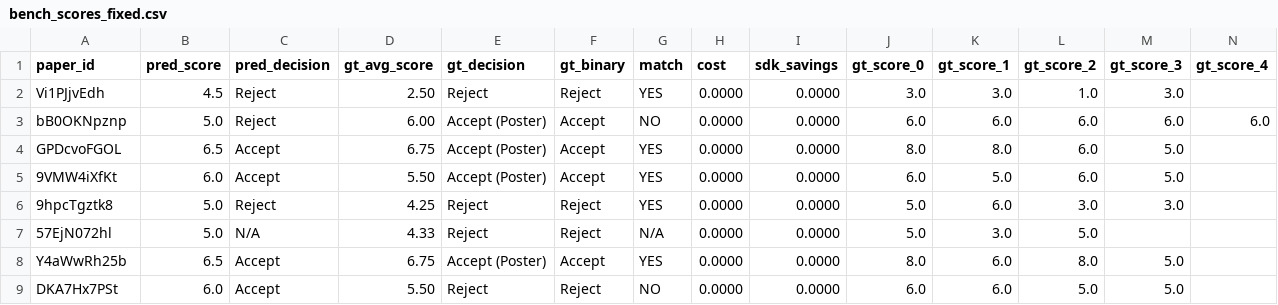
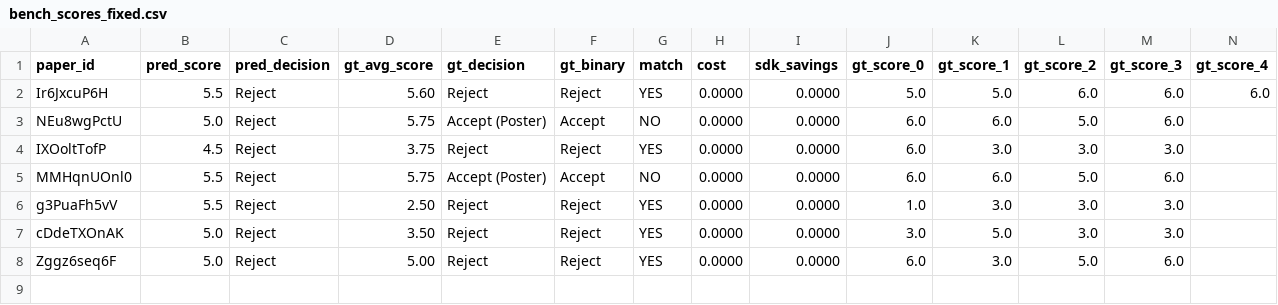
Before and after one commit to weathon/review_agent, a CSV file: new/bench_scores_fixed.csv, drawn as a sheet; only a part is shown; removed rows and columns are numbered as before the commit, all else as after; rows hold the shown columns only; the diff names each change by its address in the sheet, - before the commit and + after, or states it on an @@ line.

```diff
--- a/new/bench_scores_fixed.csv
+++ b/new/bench_scores_fixed.csv
+row 2: Ir6JxcuP6H | 5.5 | Reject | 5.60 | Reject | Reject | YES | 0.0000 | 0.0000 | 5.0 | 5.0 | 6.0 | 6.0 | 6.0
+row 3: NEu8wgPctU | 5.0 | Reject | 5.75 | Accept (Poster) | Accept | NO | 0.0000 | 0.0000 | 6.0 | 6.0 | 5.0 | 6.0
-A4 (paper_id): Vi1PJjvEdh
+A4 (paper_id): IXOoltTofP
-D4 (gt_avg_score): 2.50
+D4 (gt_avg_score): 3.75
-J4 (gt_score_0): 3.0
+J4 (gt_score_0): 6.0
-L4 (gt_score_2): 1.0
+L4 (gt_score_2): 3.0
-A5 (paper_id): bB0OKNpznp
+A5 (paper_id): MMHqnUOnl0
-B5 (pred_score): 5.0
+B5 (pred_score): 5.5
-D5 (gt_avg_score): 6.00
+D5 (gt_avg_score): 5.75
-L5 (gt_score_2): 6.0
+L5 (gt_score_2): 5.0
-N5 (gt_score_4): 6.0
+N5 (gt_score_4): (empty)
-row 4: GPDcvoFGOL | 6.5 | Accept | 6.75 | Accept (Poster) | Accept | YES | 0.0000 | 0.0000 | 8.0 | 8.0 | 6.0 | 5.0
-row 5: 9VMW4iXfKt | 6.0 | Accept | 5.50 | Accept (Poster) | Accept | YES | 0.0000 | 0.0000 | 6.0 | 5.0 | 6.0 | 5.0
+row 6: g3PuaFh5vV | 5.5 | Reject | 2.50 | Reject | Reject | YES | 0.0000 | 0.0000 | 1.0 | 3.0 | 3.0 | 3.0
-A7 (paper_id): 9hpcTgztk8
+A7 (paper_id): cDdeTXOnAK
-D7 (gt_avg_score): 4.25
+D7 (gt_avg_score): 3.50
-J7 (gt_score_0): 5.0
+J7 (gt_score_0): 3.0
-K7 (gt_score_1): 6.0
+K7 (gt_score_1): 5.0
-A8 (paper_id): 57EjN072hl
+A8 (paper_id): Zggz6seq6F
-C8 (pred_decision): N/A
+C8 (pred_decision): Reject
-D8 (gt_avg_score): 4.33
+D8 (gt_avg_score): 5.00
-G8 (match): N/A
+G8 (match): YES
-J8 (gt_score_0): 5.0
+J8 (gt_score_0): 6.0
-M8 (gt_score_3): (empty)
+M8 (gt_score_3): 6.0
-row 8: Y4aWwRh25b | 6.5 | Accept | 6.75 | Accept (Poster) | Accept | YES | 0.0000 | 0.0000 | 8.0 | 6.0 | 8.0 | 5.0
-row 9: DKA7Hx7PSt | 6.0 | Accept | 5.50 | Reject | Reject | NO | 0.0000 | 0.0000 | 6.0 | 6.0 | 5.0 | 5.0
```
Also changed, not shown: 21 other files.
